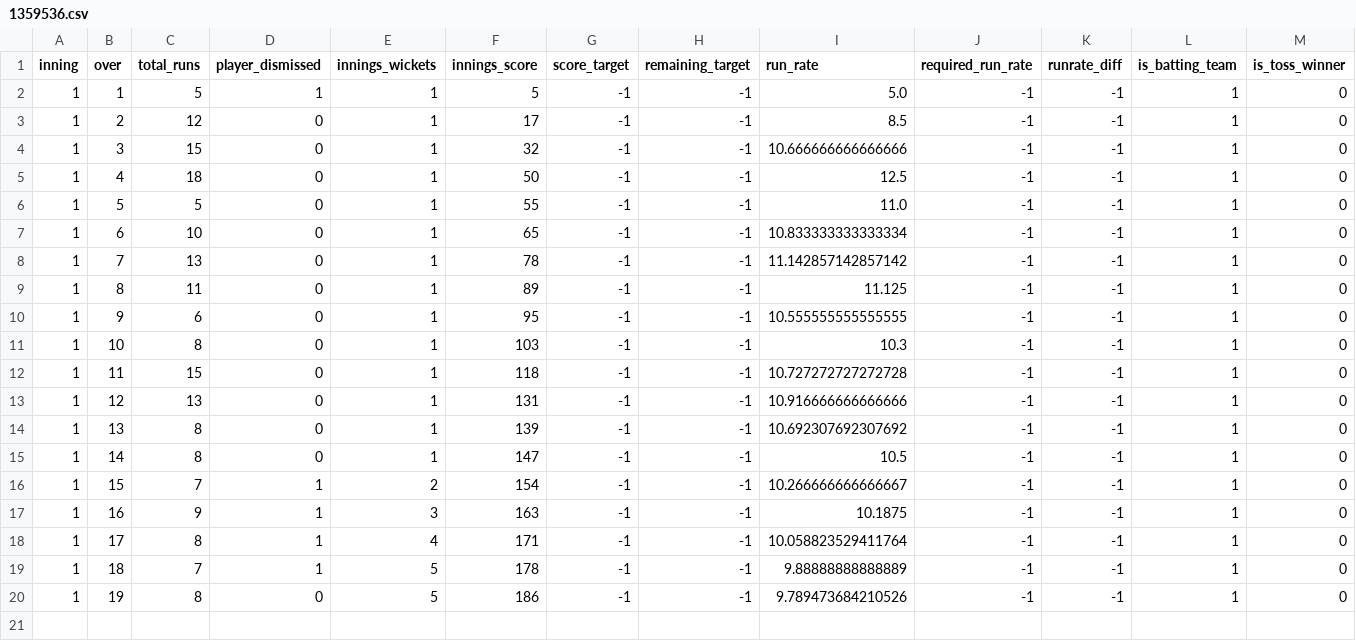
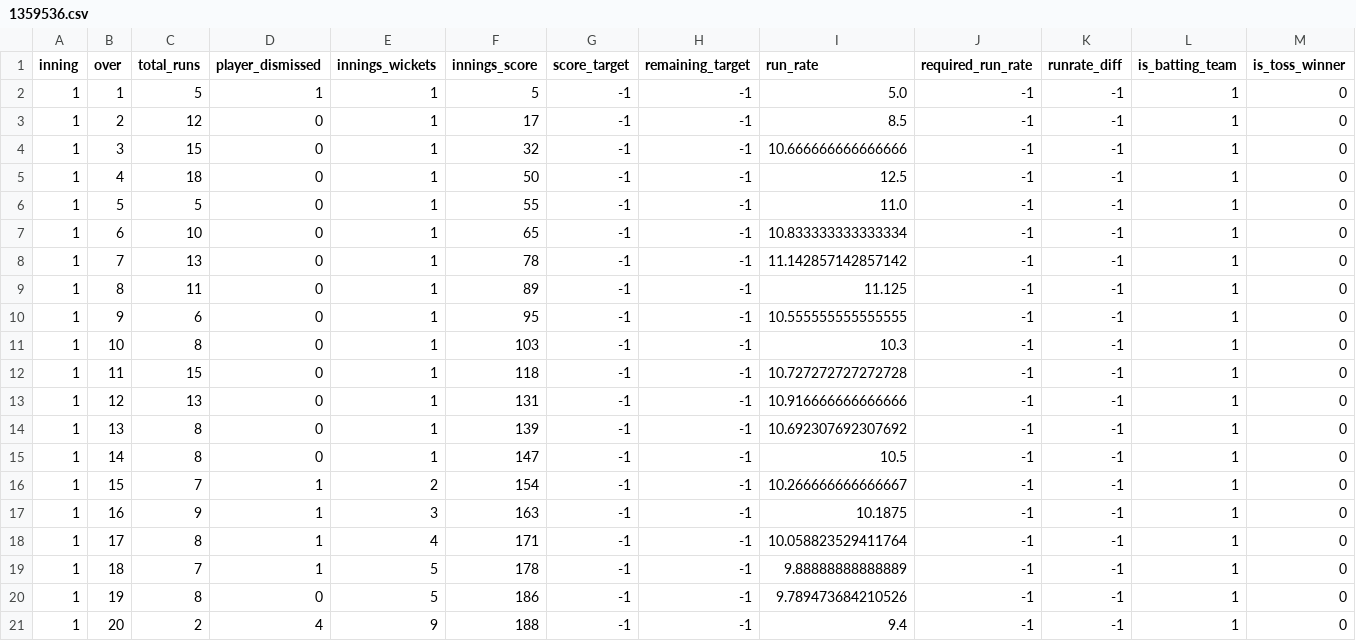
Before and after one commit to kiranbabu2/Jarvis, a CSV file: data/1359536.csv, drawn as a sheet; only a part is shown; rows hold the shown columns only; the diff names each change by its address in the sheet, - before the commit and + after, or states it on an @@ line.

Commit message:
more tests

```diff
--- a/data/1359536.csv
+++ b/data/1359536.csv
+row 21: 1 | 20 | 2 | 4 | 9 | 188 | -1 | -1 | 9.4 | -1 | -1 | 1 | 0
```
